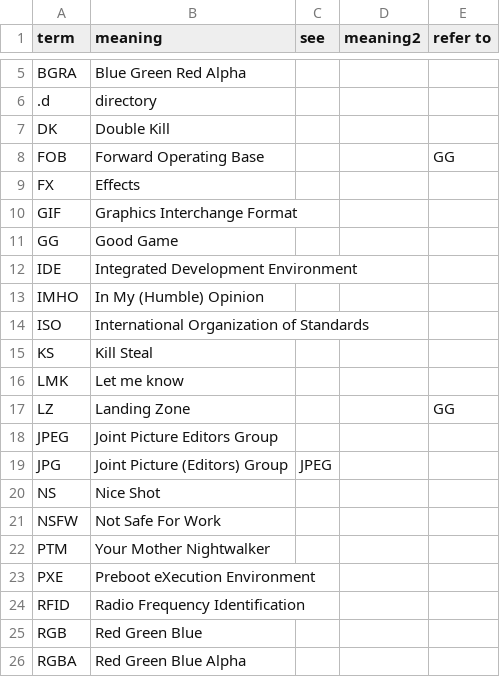
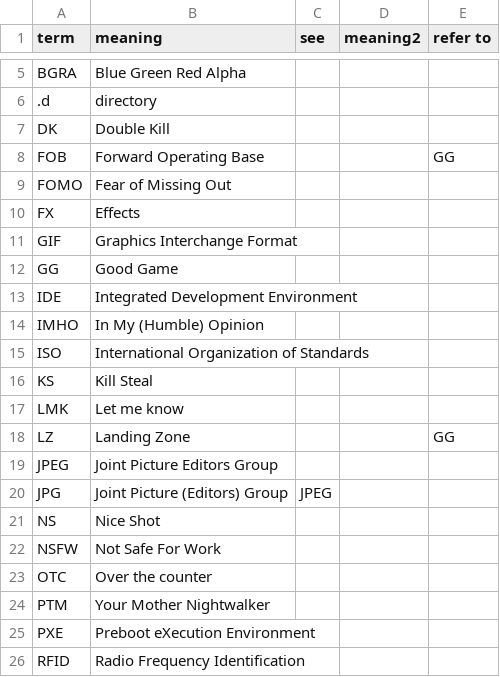
Before and after one commit to polarysekt/polarysekt.github.io, a CSV file: _data/glossary/acronyms.csv, drawn as a sheet; only a part is shown, gaps mark what is left out; the shorter side is filled out with more unchanged rows; the diff names each change by its address in the sheet, - before the commit and + after, or states it on an @@ line.

```diff
--- a/_data/glossary/acronyms.csv
+++ b/_data/glossary/acronyms.csv
+row 9: FOMO | Fear of Missing Out
+row 23: OTC | Over the counter
```
Also changed, not shown: 2 other files.
